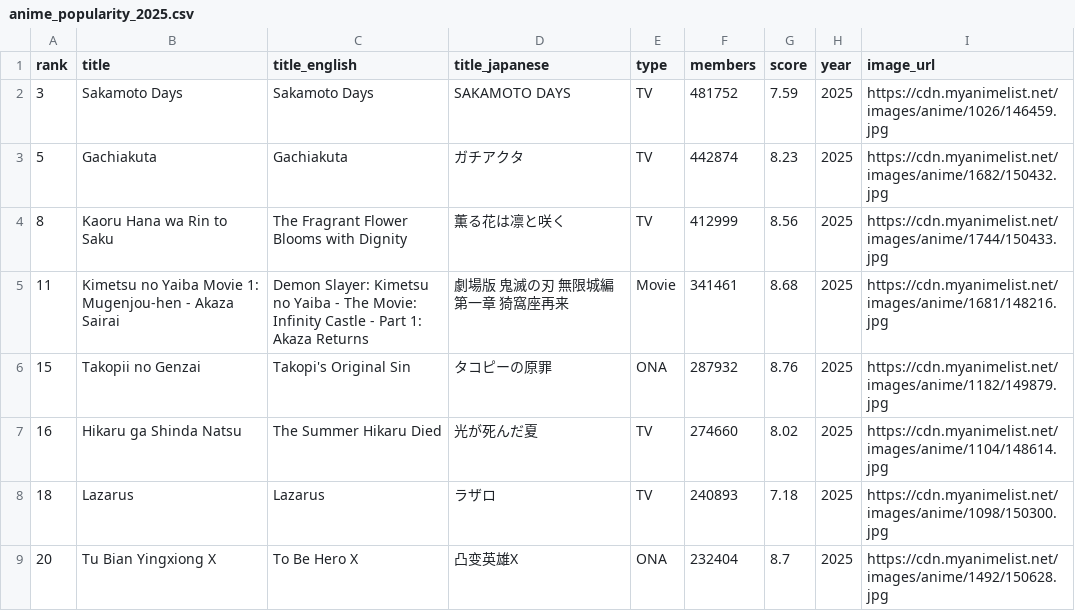
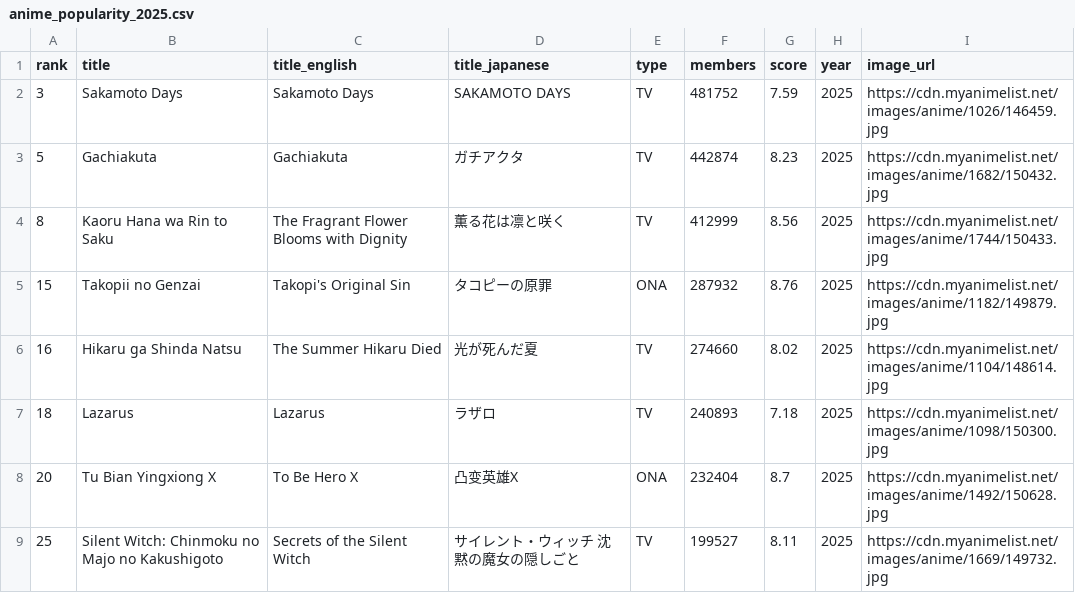
Before and after one commit to timcampy118/timcampy118.github.io, a CSV file: output/anime_popularity_2025.csv, drawn as a sheet; only a part is shown; the shorter side is filled out with more unchanged rows; the diff names each change by its address in the sheet, - before the commit and + after, or states it on an @@ line.

Commit message:
Removed kimetsu movie

```diff
--- a/output/anime_popularity_2025.csv
+++ b/output/anime_popularity_2025.csv
-row 5: 11 | Kimetsu no Yaiba Movie 1: Mugenjou-hen - Akaza Sairai | Demon Slayer: Kimetsu no Yaiba - The Movie: Infinity Castle - Part 1: Akaza Returns | 劇場版 鬼滅の刃 無限城編 第一章 猗窩座再来 | Movie | 341461 | 8.68 | 2025 | https://cdn.myanimelist.net/images/anime/1681/148216.jpg
```
